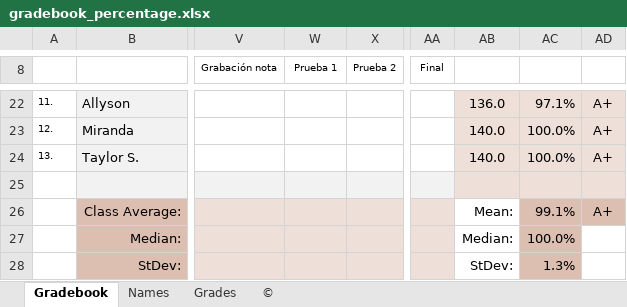
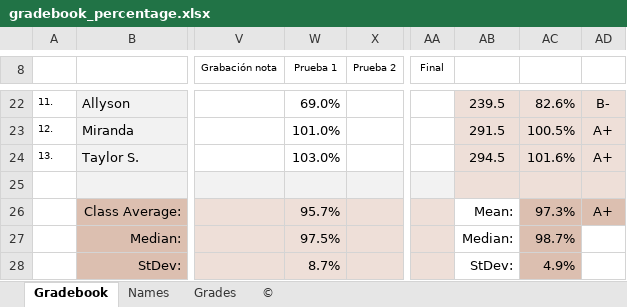
Before and after one commit to jvcasill/fonetica_fi_f2015, an Excel workbook: libraries/assets/grades/gradebook_percentage.xlsx, sheet Gradebook, drawn as a sheet; only a part is shown, gaps mark what is left out; values as stored, in another font and other column widths than the file's, no borders; charts and pictures not drawn; the diff covers the shown part only; the diff names each change by its address in the sheet, - before the commit and + after, or states it on an @@ line.

```diff
--- a/libraries/assets/grades/gradebook_percentage.xlsx (sheet Gradebook)
+++ b/libraries/assets/grades/gradebook_percentage.xlsx (sheet Gradebook)
-W22 (Prueba 1): (empty)
+W22 (Prueba 1): 69.0%
-AB22: 136.0
+AB22: 239.5
-AC22: 97.1%
+AC22: 82.6%
-AD22: A+
+AD22: B-
-W23 (Prueba 1): (empty)
+W23 (Prueba 1): 101.0%
-AB23: 140.0
+AB23: 291.5
-AC23: 100.0%
+AC23: 100.5%
-W24 (Prueba 1): (empty)
+W24 (Prueba 1): 103.0%
-AB24: 140.0
+AB24: 294.5
-AC24: 100.0%
+AC24: 101.6%
-W26 (Prueba 1): (empty)
+W26 (Prueba 1): 95.7%
-AC26: 99.1%
+AC26: 97.3%
-W27 (Prueba 1): (empty)
+W27 (Prueba 1): 97.5%
-AC27: 100.0%
+AC27: 98.7%
-W28 (Prueba 1): (empty)
+W28 (Prueba 1): 8.7%
-AC28: 1.3%
+AC28: 4.9%
```
Also changed, not shown: 31 edited cells elsewhere in this sheet, sheet Grades, charts or pictures, 3 other files.
